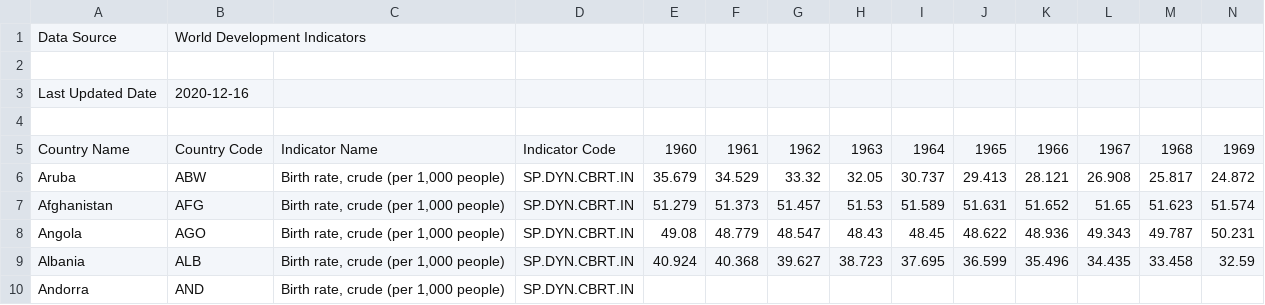
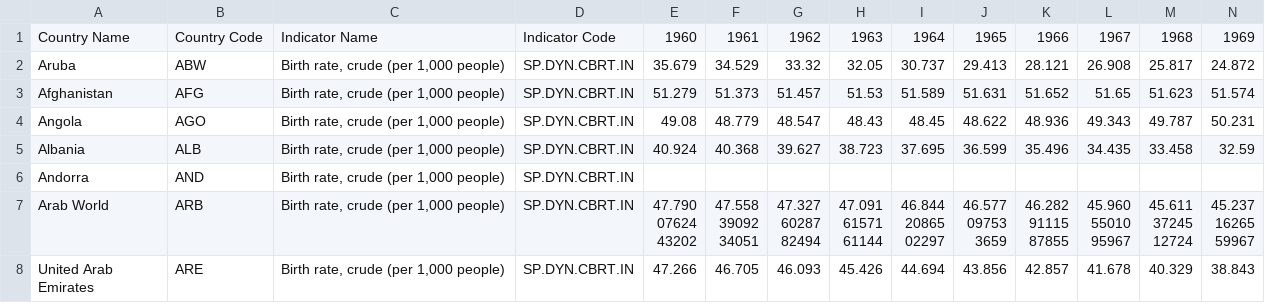
Before and after one commit to AndrewDongAndy/for-high-school, a CSV file: cgw4u-isodemographic-map/live_birth_data/data.csv, drawn as a sheet; only a part is shown; the shorter side is filled out with more unchanged rows; rows hold the shown columns only; the diff names each change by its address in the sheet, - before the commit and + after, or states it on an @@ line.

Commit message:
fix csv

```diff
--- a/cgw4u-isodemographic-map/live_birth_data/data.csv
+++ b/cgw4u-isodemographic-map/live_birth_data/data.csv
-row 1: Data Source | World Development Indicators
-row 2: (empty)
-row 3: Last Updated Date | 2020-12-16
-row 4: (empty)
```
